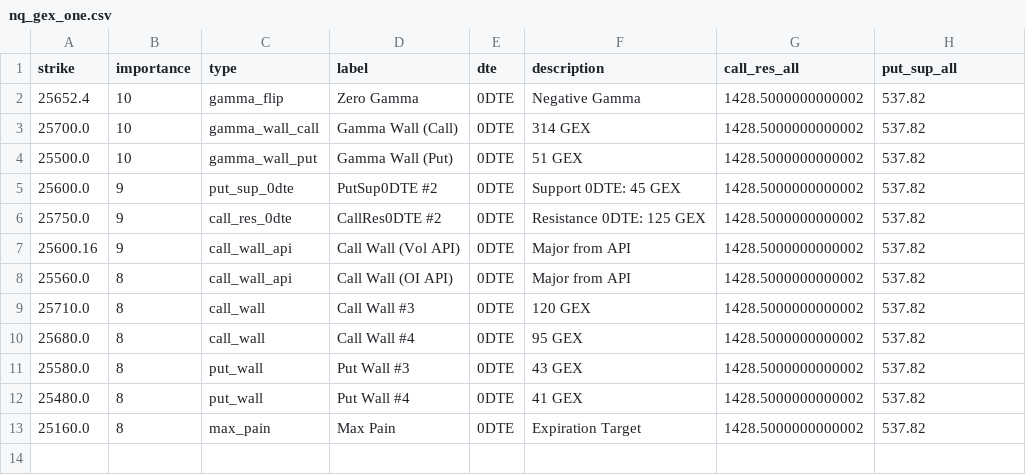
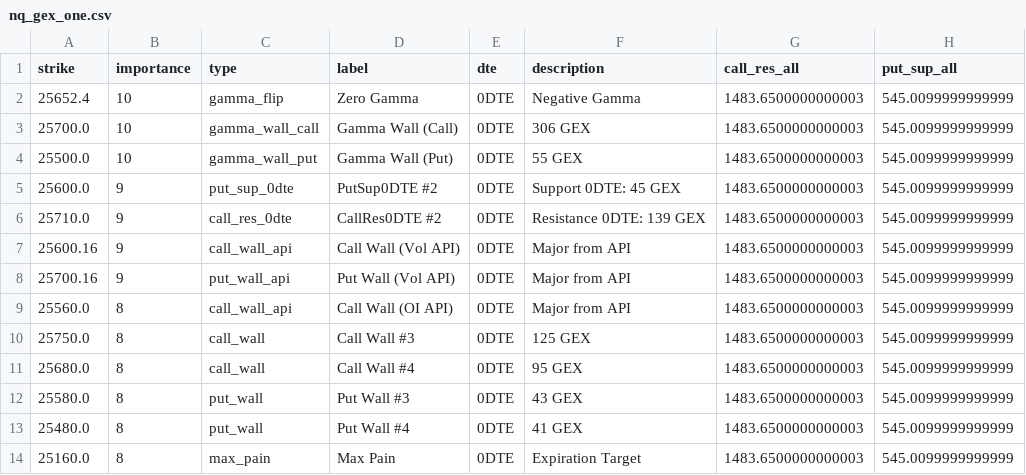
Before and after one commit to enzocosson/gex-levels-manual, a CSV file: nq_gex_one.csv, drawn as a sheet.

```diff
--- a/nq_gex_one.csv
+++ b/nq_gex_one.csv
@@ -1,13 +1,14 @@
 strike,importance,type,label,dte,description,call_res_all,put_sup_all
-25652.4,10,gamma_flip,Zero Gamma,0DTE,Negative Gamma,1428.5000000000002,537.82
-25700.0,10,gamma_wall_call,Gamma Wall (Call),0DTE,314 GEX,1428.5000000000002,537.82
-25500.0,10,gamma_wall_put,Gamma Wall (Put),0DTE,51 GEX,1428.5000000000002,537.82
-25600.0,9,put_sup_0dte,PutSup0DTE #2,0DTE,Support 0DTE: 45 GEX,1428.5000000000002,537.82
-25750.0,9,call_res_0dte,CallRes0DTE #2,0DTE,Resistance 0DTE: 125 GEX,1428.5000000000002,537.82
-25600.16,9,call_wall_api,Call Wall (Vol API),0DTE,Major from API,1428.5000000000002,537.82
-25560.0,8,call_wall_api,Call Wall (OI API),0DTE,Major from API,1428.5000000000002,537.82
-25710.0,8,call_wall,Call Wall #3,0DTE,120 GEX,1428.5000000000002,537.82
-25680.0,8,call_wall,Call Wall #4,0DTE,95 GEX,1428.5000000000002,537.82
-25580.0,8,put_wall,Put Wall #3,0DTE,43 GEX,1428.5000000000002,537.82
-25480.0,8,put_wall,Put Wall #4,0DTE,41 GEX,1428.5000000000002,537.82
-25160.0,8,max_pain,Max Pain,0DTE,Expiration Target,1428.5000000000002,537.82
+25652.4,10,gamma_flip,Zero Gamma,0DTE,Negative Gamma,1483.6500000000003,545.0099999999999
+25700.0,10,gamma_wall_call,Gamma Wall (Call),0DTE,306 GEX,1483.6500000000003,545.0099999999999
+25500.0,10,gamma_wall_put,Gamma Wall (Put),0DTE,55 GEX,1483.6500000000003,545.0099999999999
+25600.0,9,put_sup_0dte,PutSup0DTE #2,0DTE,Support 0DTE: 45 GEX,1483.6500000000003,545.0099999999999
+25710.0,9,call_res_0dte,CallRes0DTE #2,0DTE,Resistance 0DTE: 139 GEX,1483.6500000000003,545.0099999999999
+25600.16,9,call_wall_api,Call Wall (Vol API),0DTE,Major from API,1483.6500000000003,545.0099999999999
+25700.16,9,put_wall_api,Put Wall (Vol API),0DTE,Major from API,1483.6500000000003,545.0099999999999
+25560.0,8,call_wall_api,Call Wall (OI API),0DTE,Major from API,1483.6500000000003,545.0099999999999
+25750.0,8,call_wall,Call Wall #3,0DTE,125 GEX,1483.6500000000003,545.0099999999999
+25680.0,8,call_wall,Call Wall #4,0DTE,95 GEX,1483.6500000000003,545.0099999999999
+25580.0,8,put_wall,Put Wall #3,0DTE,43 GEX,1483.6500000000003,545.0099999999999
+25480.0,8,put_wall,Put Wall #4,0DTE,41 GEX,1483.6500000000003,545.0099999999999
+25160.0,8,max_pain,Max Pain,0DTE,Expiration Target,1483.6500000000003,545.0099999999999
```
Also changed, not shown: es_gex_full.csv, es_gex_one.csv, 5 other files.
